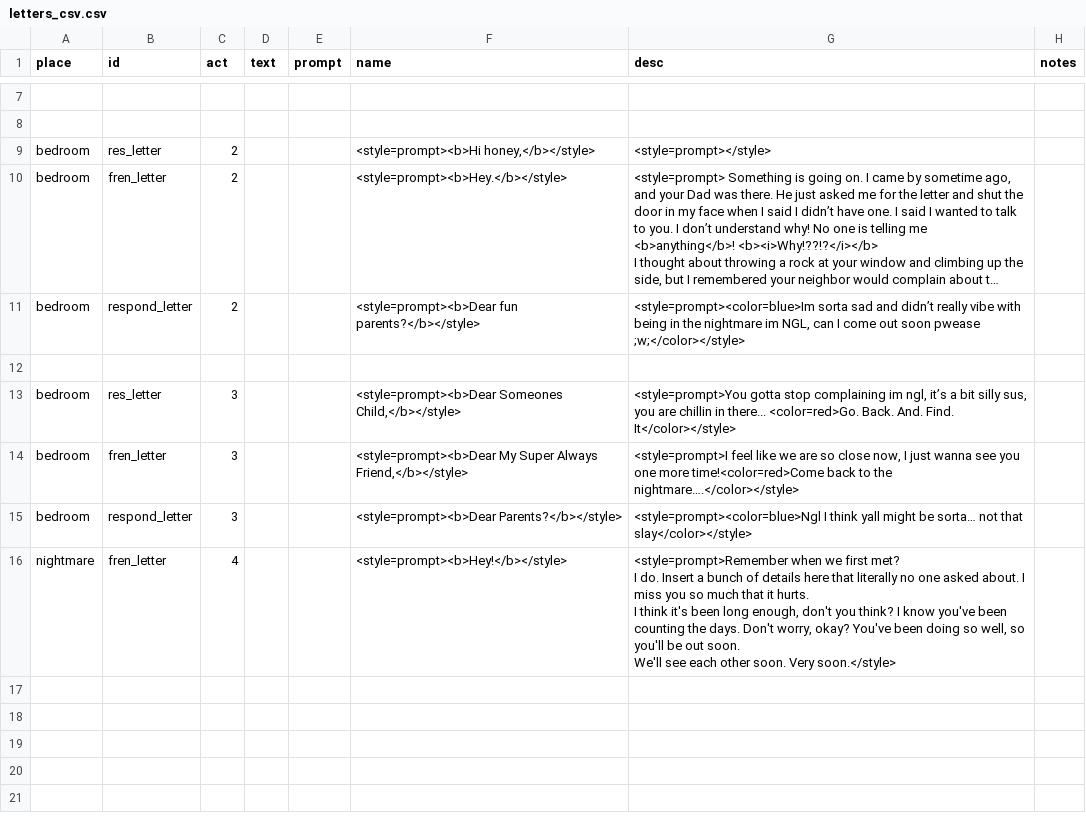
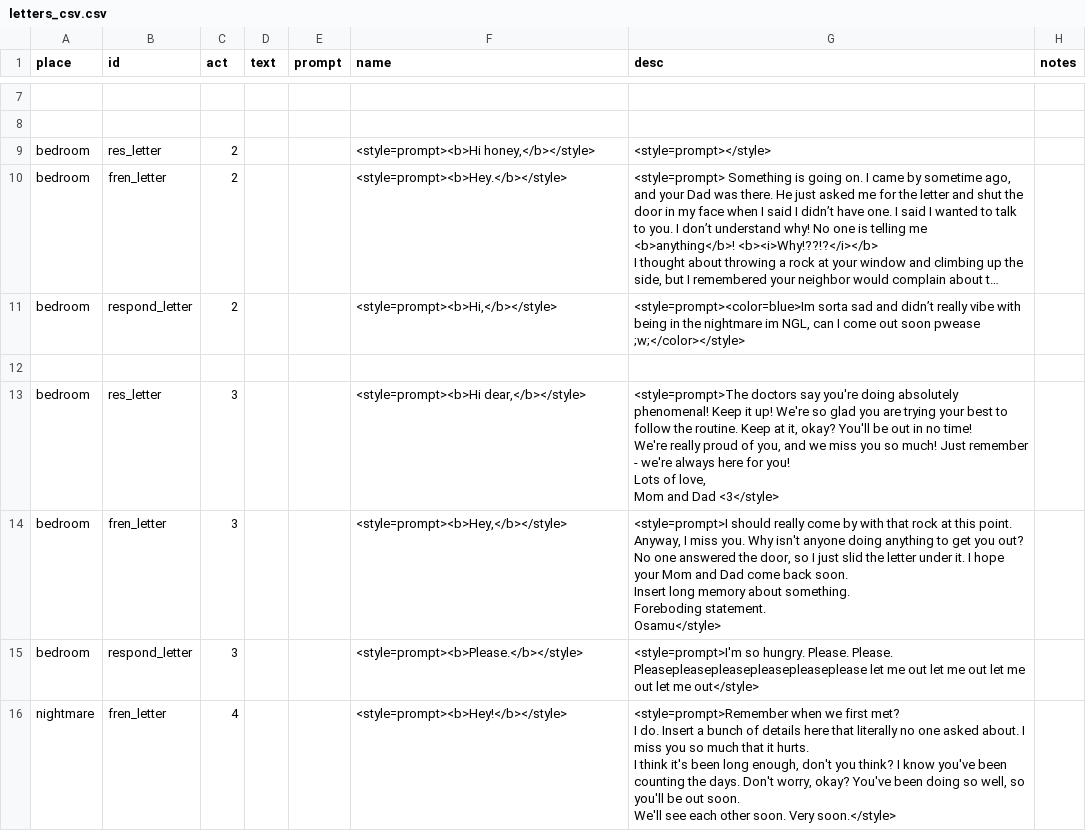
Before and after one commit to MoonTales/Spooky, a CSV file: Assets/Resources/Text/letters_csv.csv, drawn as a sheet; only a part is shown, gaps mark what is left out; long unchanged cells end in …; ↵ is a line break in a cell; the diff names each change by its address in the sheet, - before the commit and + after, or states it on an @@ line.

Commit message:
le placeholdery

```diff
--- a/Assets/Resources/Text/letters_csv.csv
+++ b/Assets/Resources/Text/letters_csv.csv
-F11 (name): <style=prompt><b>Dear fun parents?</b></style>
+F11 (name): <style=prompt><b>Hi,</b></style>
-F13 (name): <style=prompt><b>Dear Someones Child,</b></style>
+F13 (name): <style=prompt><b>Hi dear,</b></style>
-G13 (desc): <style=prompt>You gotta stop complaining im ngl, it’s a bit silly sus, you are chillin in there... <color=red>Go. Back. And. Find. It</color></style>
+G13 (desc): <style=prompt>The doctors say you're doing absolutely phenomenal! Keep it up! We're so glad you are trying your best to follow the routine. Keep at it, okay? You'll be out in no time! ↵ We're really proud of you, and we miss you so much! Just remember - we're always here for you! ↵ Lots of love, ↵ Mom and Dad <3</style>
-F14 (name): <style=prompt><b>Dear My Super Always Friend,</b></style>
+F14 (name): <style=prompt><b>Hey,</b></style>
-G14 (desc): <style=prompt>I feel like we are so close now, I just wanna see you one more time!<color=red>Come back to the nightmare….</color></style>
+G14 (desc): <style=prompt>I should really come by with that rock at this point. ↵ Anyway, I miss you. Why isn't anyone doing anything to get you out? No one answered the door, so I just slid the letter under it. I hope your Mom and Dad come back soon. ↵ Insert long memory about something. ↵ Foreboding statement. ↵ Osamu</style>
-F15 (name): <style=prompt><b>Dear Parents?</b></style>
+F15 (name): <style=prompt><b>Please.</b></style>
-G15 (desc): <style=prompt><color=blue>Ngl I think yall might be sorta… not that slay</color></style>
+G15 (desc): <style=prompt>I'm so hungry. Please. Please. Pleasepleasepleasepleasepleaseplease let me out let me out let me out let me out</style>
```
